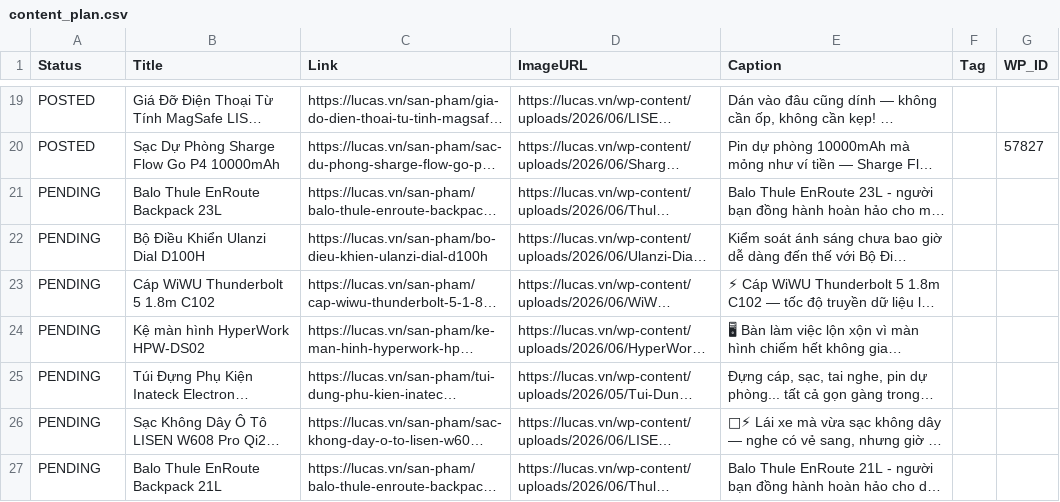
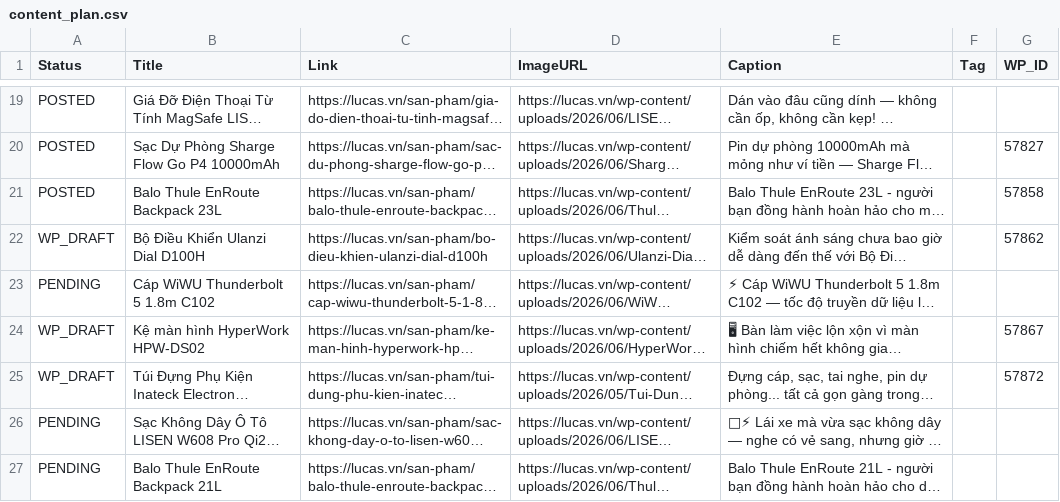
Before and after one commit to thanhluc102-png/lucas-auto-poster, a CSV file: content_plan.csv, drawn as a sheet; only a part is shown, gaps mark what is left out; long unchanged cells end in …; the diff names each change by its address in the sheet, - before the commit and + after, or states it on an @@ line.

```diff
--- a/content_plan.csv
+++ b/content_plan.csv
-A21 (Status): PENDING
+A21 (Status): POSTED
-G21 (WP_ID): (empty)
+G21 (WP_ID): 57858
-A22 (Status): PENDING
+A22 (Status): WP_DRAFT
-G22 (WP_ID): (empty)
+G22 (WP_ID): 57862
-A24:A25 (Status): PENDING
+A24:A25 (Status): WP_DRAFT
-G24 (WP_ID): (empty)
+G24 (WP_ID): 57867
-G25 (WP_ID): (empty)
+G25 (WP_ID): 57872
```
Also changed, not shown: 1 other file.
